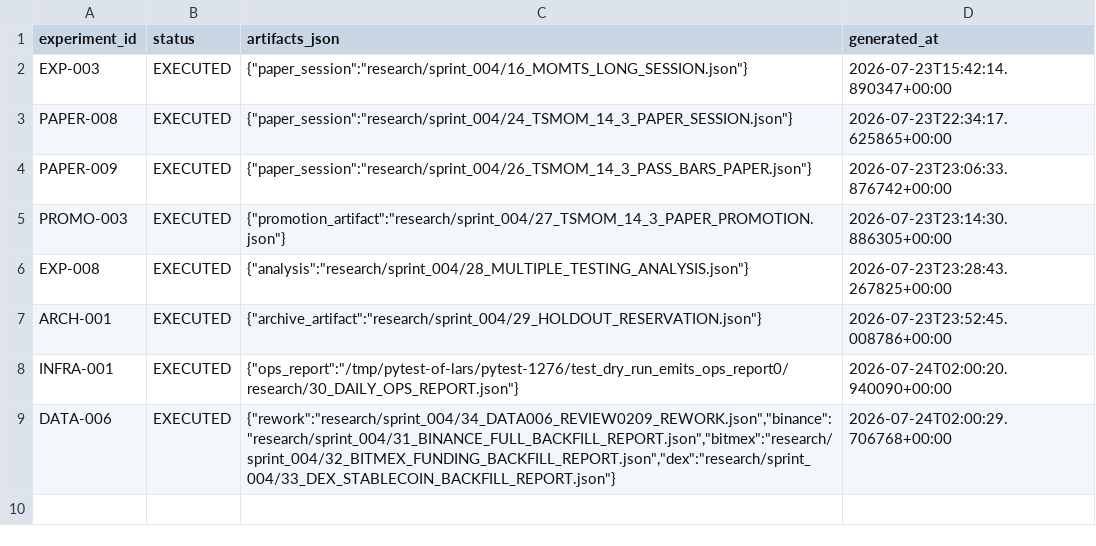
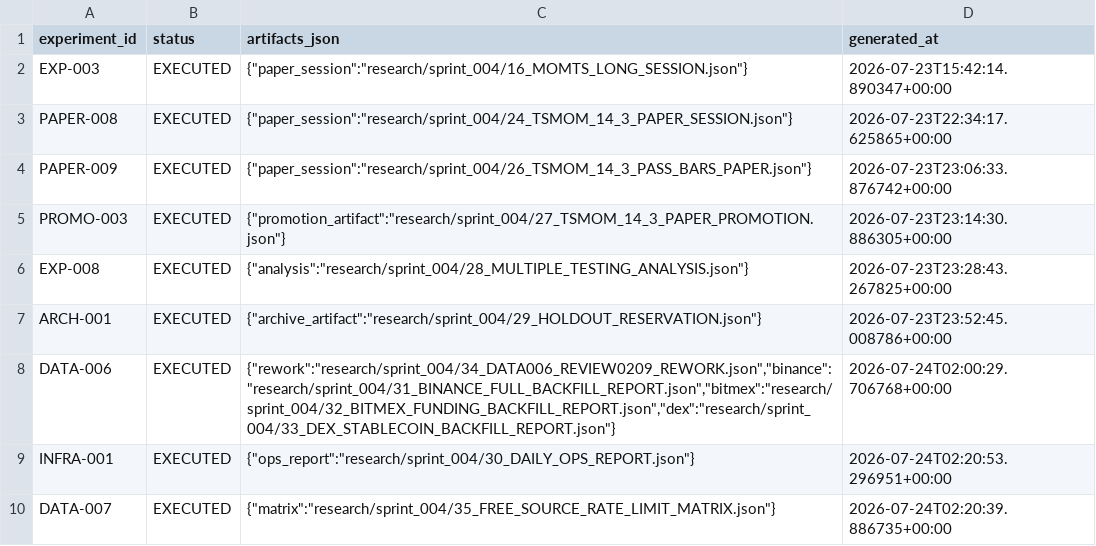
Before and after one commit to larslarsen/Crypto-Multifactor-Bot, a CSV file: research/sprint_004/experiment_registry.csv, drawn as a sheet; removed rows and columns are numbered as before the commit, all else as after; the diff names each change by its address in the sheet, - before the commit and + after, or states it on an @@ line.

Commit message:
DATA-007 ACCEPTED: free source rate-limit probe matrix
- Sr: 6 probes (GeckoTerminal, DexScreener, DefiLlama, Binance,
  BitMEX, Birdeye listings-only) with full data model
- 35_FREE_SOURCE_RATE_LIMIT_MATRIX.json (live results, fanout, capacity)
- Fixed experiment_registry.csv path and test isolation for INFRA-001
- Handoff ACCEPTED, next NONE

```diff
--- a/research/sprint_004/experiment_registry.csv
+++ b/research/sprint_004/experiment_registry.csv
-row 8: INFRA-001 | EXECUTED | {"ops_report":"/tmp/pytest-of-lars/pytest-1276/test_dry_run_emits_ops_report0/research/30_DAILY_OPS_REPORT.json"} | 2026-07-24T02:00:20.940090+00:00
+row 9: INFRA-001 | EXECUTED | {"ops_report":"research/sprint_004/30_DAILY_OPS_REPORT.json"} | 2026-07-24T02:20:53.296951+00:00
+row 10: DATA-007 | EXECUTED | {"matrix":"research/sprint_004/35_FREE_SOURCE_RATE_LIMIT_MATRIX.json"} | 2026-07-24T02:20:39.886735+00:00
```
Also changed, not shown: 7 other files.
